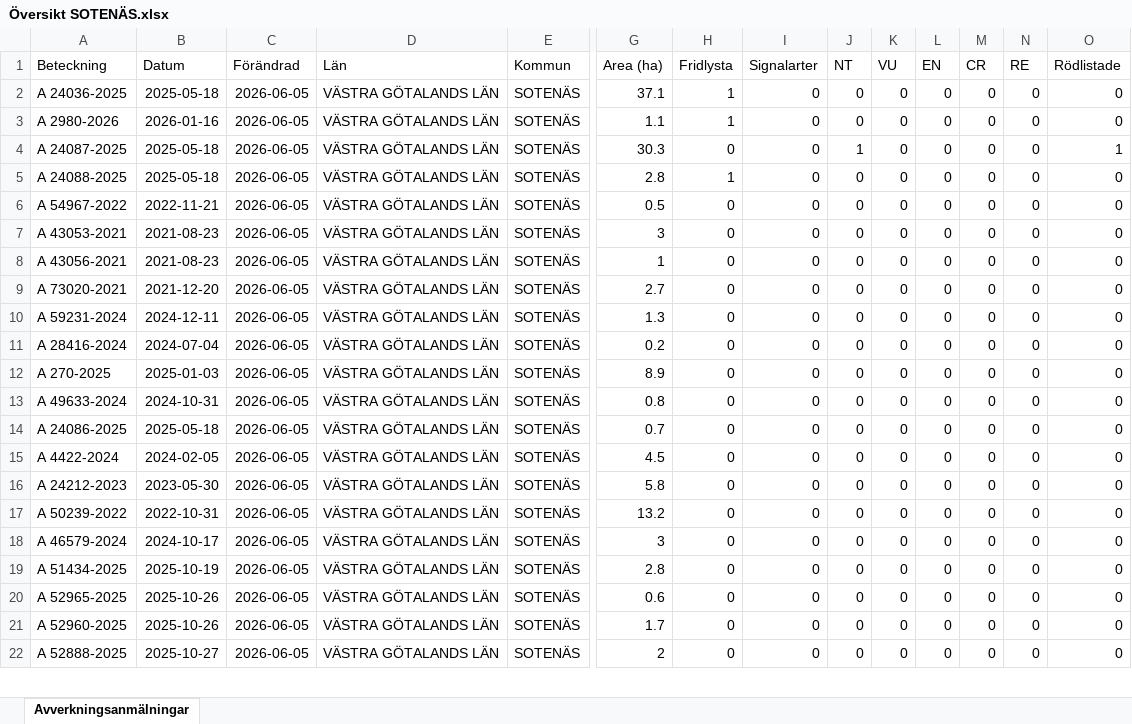
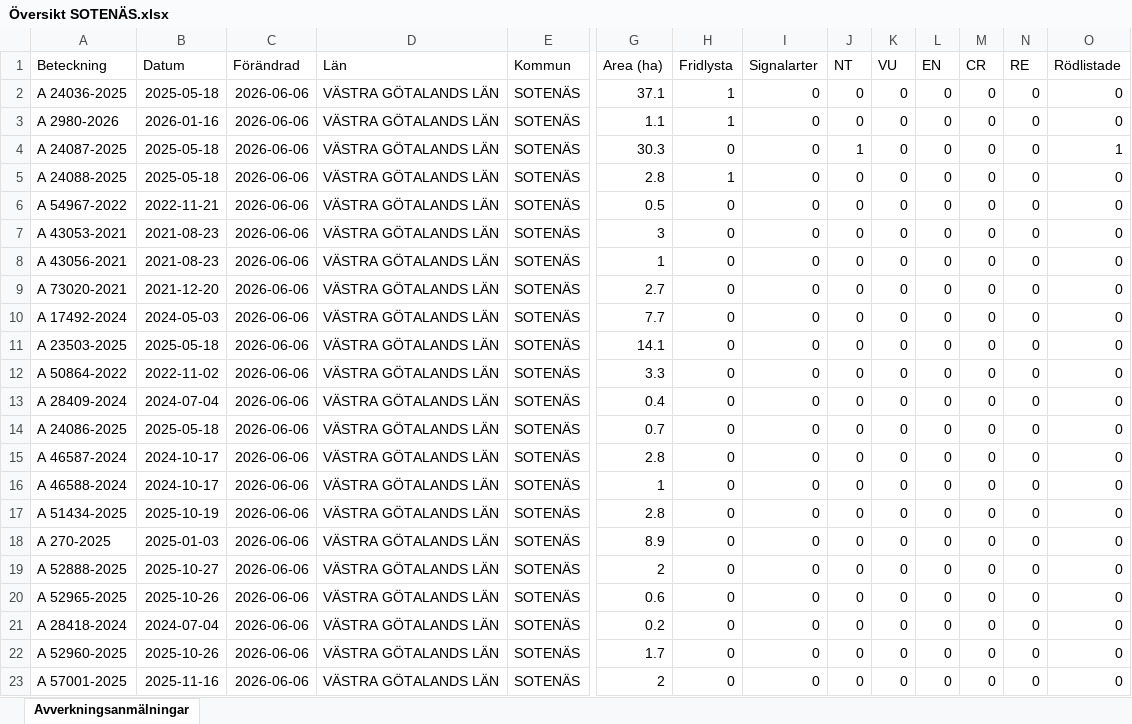
Before and after one commit to klasma/Logging_1427, an Excel workbook: Översikt SOTENÄS.xlsx, sheet Avverkningsanmälningar, drawn as a sheet; only a part is shown, gaps mark what is left out; values as stored, in another font and other column widths than the file's, no borders; addresses are those after the commit; rows hold the shown columns only; the diff covers the shown part only; the diff names each change by its address in the sheet, - before the commit and + after, or states it on an @@ line.

```diff
--- a/Översikt SOTENÄS.xlsx (sheet Avverkningsanmälningar)
+++ b/Översikt SOTENÄS.xlsx (sheet Avverkningsanmälningar)
-C2:C20 (Förändrad): 2026-06-05
+C2:C20 (Förändrad): 2026-06-06
-A10 (Beteckning): A 59231-2024
+A10 (Beteckning): A 17492-2024
-B10 (Datum): 2024-12-11
+B10 (Datum): 2024-05-03
-G10 (Area (ha)): 1.3
+G10 (Area (ha)): 7.7
-A11 (Beteckning): A 28416-2024
+A11 (Beteckning): A 23503-2025
-B11 (Datum): 2024-07-04
+B11 (Datum): 2025-05-18
-G11 (Area (ha)): 0.2
+G11 (Area (ha)): 14.1
-A12 (Beteckning): A 270-2025
+A12 (Beteckning): A 50864-2022
-B12 (Datum): 2025-01-03
+B12 (Datum): 2022-11-02
-G12 (Area (ha)): 8.9
+G12 (Area (ha)): 3.3
-A13 (Beteckning): A 49633-2024
+A13 (Beteckning): A 28409-2024
-B13 (Datum): 2024-10-31
+B13 (Datum): 2024-07-04
-G13 (Area (ha)): 0.8
+G13 (Area (ha)): 0.4
-A15 (Beteckning): A 4422-2024
+A15 (Beteckning): A 46587-2024
-B15 (Datum): 2024-02-05
+B15 (Datum): 2024-10-17
-G15 (Area (ha)): 4.5
+G15 (Area (ha)): 2.8
-A16 (Beteckning): A 24212-2023
+A16 (Beteckning): A 46588-2024
-B16 (Datum): 2023-05-30
+B16 (Datum): 2024-10-17
-G16 (Area (ha)): 5.8
+G16 (Area (ha)): 1
-A17 (Beteckning): A 50239-2022
+A17 (Beteckning): A 51434-2025
-B17 (Datum): 2022-10-31
+B17 (Datum): 2025-10-19
-G17 (Area (ha)): 13.2
+G17 (Area (ha)): 2.8
-A18 (Beteckning): A 46579-2024
+A18 (Beteckning): A 270-2025
-B18 (Datum): 2024-10-17
+B18 (Datum): 2025-01-03
-G18 (Area (ha)): 3
+G18 (Area (ha)): 8.9
-A19 (Beteckning): A 51434-2025
+A19 (Beteckning): A 52888-2025
-B19 (Datum): 2025-10-19
+B19 (Datum): 2025-10-27
-G19 (Area (ha)): 2.8
+G19 (Area (ha)): 2
+row 21: A 28418-2024 | 2024-07-04 | 2026-06-06 | VÄSTRA GÖTALANDS LÄN | SOTENÄS | 0.2 | 0 | 0 | 0 | 0 | 0 | 0 | 0 | 0
-C22:C23 (Förändrad): 2026-06-05
+C22:C23 (Förändrad): 2026-06-06
-A23 (Beteckning): A 52888-2025
+A23 (Beteckning): A 57001-2025
-B23 (Datum): 2025-10-27
+B23 (Datum): 2025-11-16
```
Also changed, not shown: 2 added rows, 3 removed rows and 35 edited cells elsewhere in this sheet, artfynd/A 24036-2025 artfynd.xlsx, artfynd/A 24087-2025 artfynd.xlsx, 19 other files.
